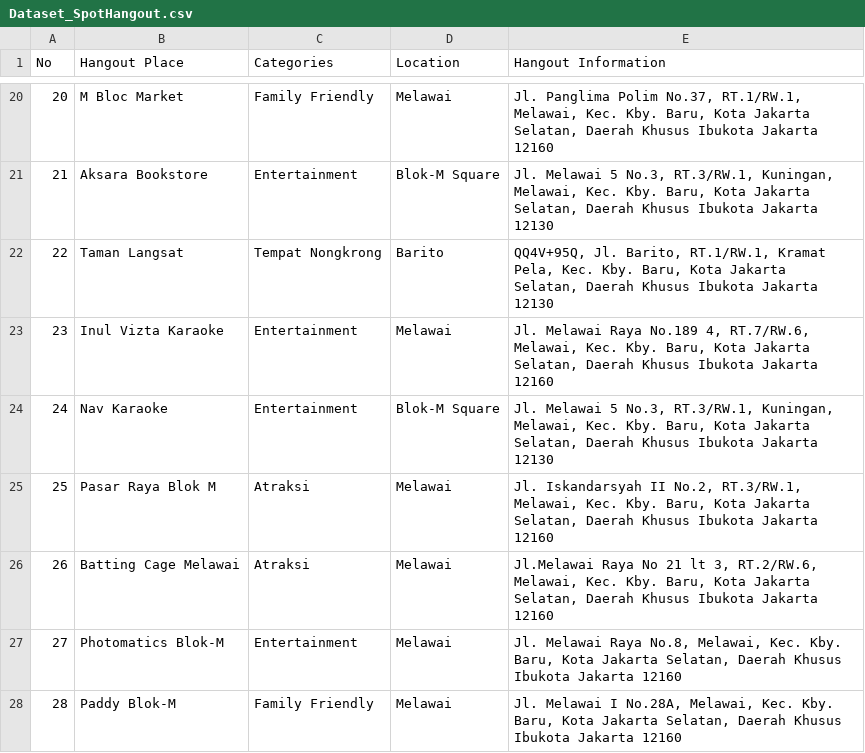
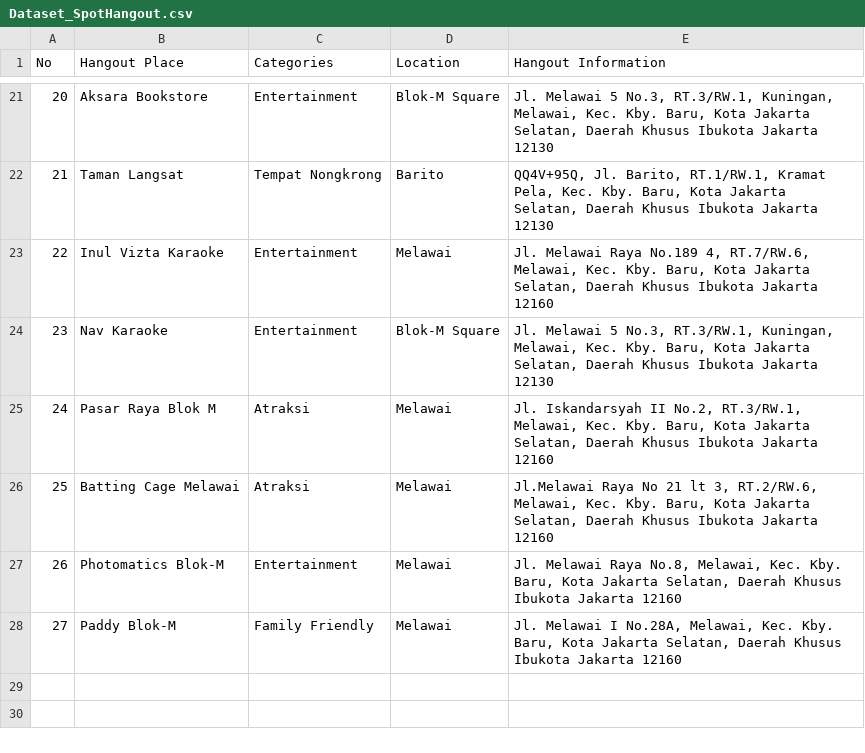
Before and after one commit to rdnaishaa/BLOK-Map, a CSV file: Dataset_SpotHangout.csv, drawn as a sheet; only a part is shown, gaps mark what is left out; the diff covers the shown part only.

```diff
--- a/Dataset_SpotHangout.csv
+++ b/Dataset_SpotHangout.csv
@@ -20,9 +21,8 @@ No,Hangout Place,Categories,Location,Hangout Information
-20,M Bloc Market,Family Friendly,Melawai,"Jl. Panglima Polim No.37, RT.1/RW.1, Melawai, Kec. Kby. Baru, Kota Jakarta Selatan, Daerah Khusus Ibukota Jakarta 12160"
-21,Aksara Bookstore,Entertainment,Blok-M Square,"Jl. Melawai 5 No.3, RT.3/RW.1, Kuningan, Melawai, Kec. Kby. Baru, Kota Jakarta Selatan, Daerah Khusus Ibukota Jakarta 12130"
-22,Taman Langsat,Tempat Nongkrong,Barito,"QQ4V+95Q, Jl. Barito, RT.1/RW.1, Kramat Pela, Kec. Kby. Baru, Kota Jakarta Selatan, Daerah Khusus Ibukota Jakarta 12130"
-23,Inul Vizta Karaoke,Entertainment,Melawai,"Jl. Melawai Raya No.189 4, RT.7/RW.6, Melawai, Kec. Kby. Baru, Kota Jakarta Selatan, Daerah Khusus Ibukota Jakarta 12160"
-24,Nav Karaoke ,Entertainment,Blok-M Square,"Jl. Melawai 5 No.3, RT.3/RW.1, Kuningan, Melawai, Kec. Kby. Baru, Kota Jakarta Selatan, Daerah Khusus Ibukota Jakarta 12130"
-25,Pasar Raya Blok M,Atraksi,Melawai,"Jl. Iskandarsyah II No.2, RT.3/RW.1, Melawai, Kec. Kby. Baru, Kota Jakarta Selatan, Daerah Khusus Ibukota Jakarta 12160"
-26,Batting Cage Melawai,Atraksi,Melawai,"Jl.Melawai Raya No 21 lt 3, RT.2/RW.6, Melawai, Kec. Kby. Baru, Kota Jakarta Selatan, Daerah Khusus Ibukota Jakarta 12160"
-27,Photomatics Blok-M,Entertainment,Melawai,"Jl. Melawai Raya No.8, Melawai, Kec. Kby. Baru, Kota Jakarta Selatan, Daerah Khusus Ibukota Jakarta 12160"
-28,Paddy Blok-M,Family Friendly,Melawai,"Jl. Melawai I No.28A, Melawai, Kec. Kby. Baru, Kota Jakarta Selatan, Daerah Khusus Ibukota Jakarta 12160"
+20,Aksara Bookstore,Entertainment,Blok-M Square,"Jl. Melawai 5 No.3, RT.3/RW.1, Kuningan, Melawai, Kec. Kby. Baru, Kota Jakarta Selatan, Daerah Khusus Ibukota Jakarta 12130"
+21,Taman Langsat,Tempat Nongkrong,Barito,"QQ4V+95Q, Jl. Barito, RT.1/RW.1, Kramat Pela, Kec. Kby. Baru, Kota Jakarta Selatan, Daerah Khusus Ibukota Jakarta 12130"
+22,Inul Vizta Karaoke,Entertainment,Melawai,"Jl. Melawai Raya No.189 4, RT.7/RW.6, Melawai, Kec. Kby. Baru, Kota Jakarta Selatan, Daerah Khusus Ibukota Jakarta 12160"
+23,Nav Karaoke ,Entertainment,Blok-M Square,"Jl. Melawai 5 No.3, RT.3/RW.1, Kuningan, Melawai, Kec. Kby. Baru, Kota Jakarta Selatan, Daerah Khusus Ibukota Jakarta 12130"
+24,Pasar Raya Blok M,Atraksi,Melawai,"Jl. Iskandarsyah II No.2, RT.3/RW.1, Melawai, Kec. Kby. Baru, Kota Jakarta Selatan, Daerah Khusus Ibukota Jakarta 12160"
+25,Batting Cage Melawai,Atraksi,Melawai,"Jl.Melawai Raya No 21 lt 3, RT.2/RW.6, Melawai, Kec. Kby. Baru, Kota Jakarta Selatan, Daerah Khusus Ibukota Jakarta 12160"
+26,Photomatics Blok-M,Entertainment,Melawai,"Jl. Melawai Raya No.8, Melawai, Kec. Kby. Baru, Kota Jakarta Selatan, Daerah Khusus Ibukota Jakarta 12160"
+27,Paddy Blok-M,Family Friendly,Melawai,"Jl. Melawai I No.28A, Melawai, Kec. Kby. Baru, Kota Jakarta Selatan, Daerah Khusus Ibukota Jakarta 12160"
```
Also changed, not shown: 1 added row and 31 edited cells elsewhere in this file, 5 other files.
